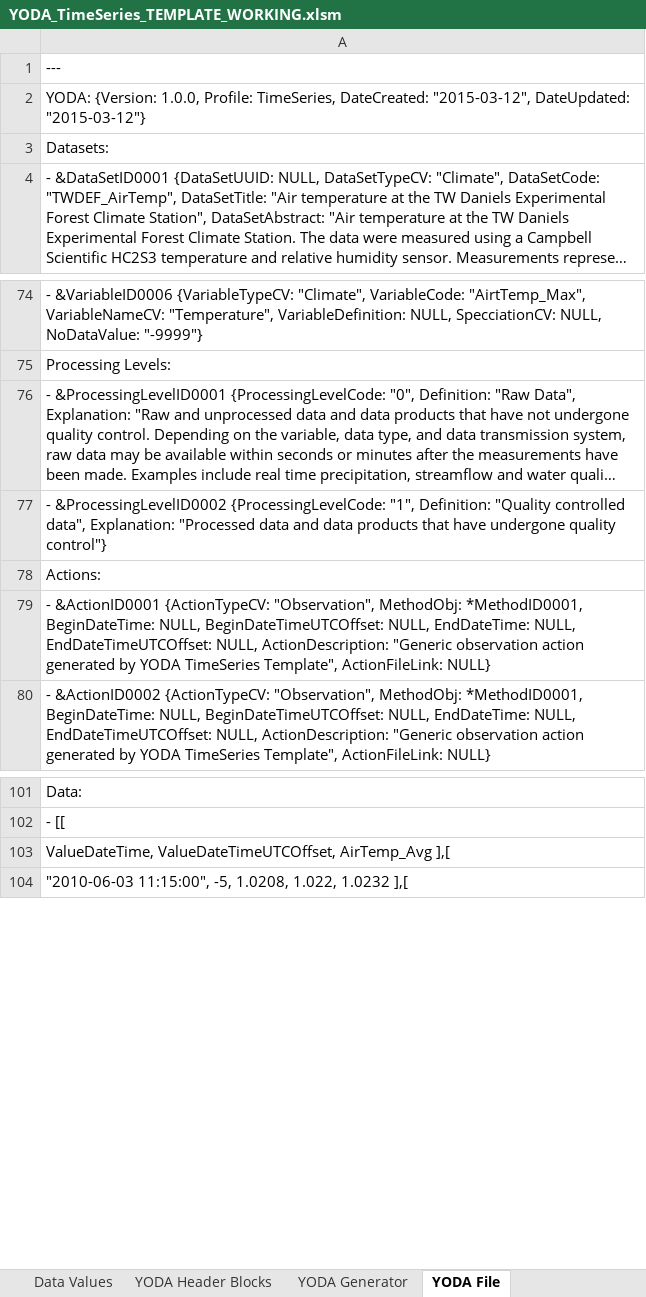
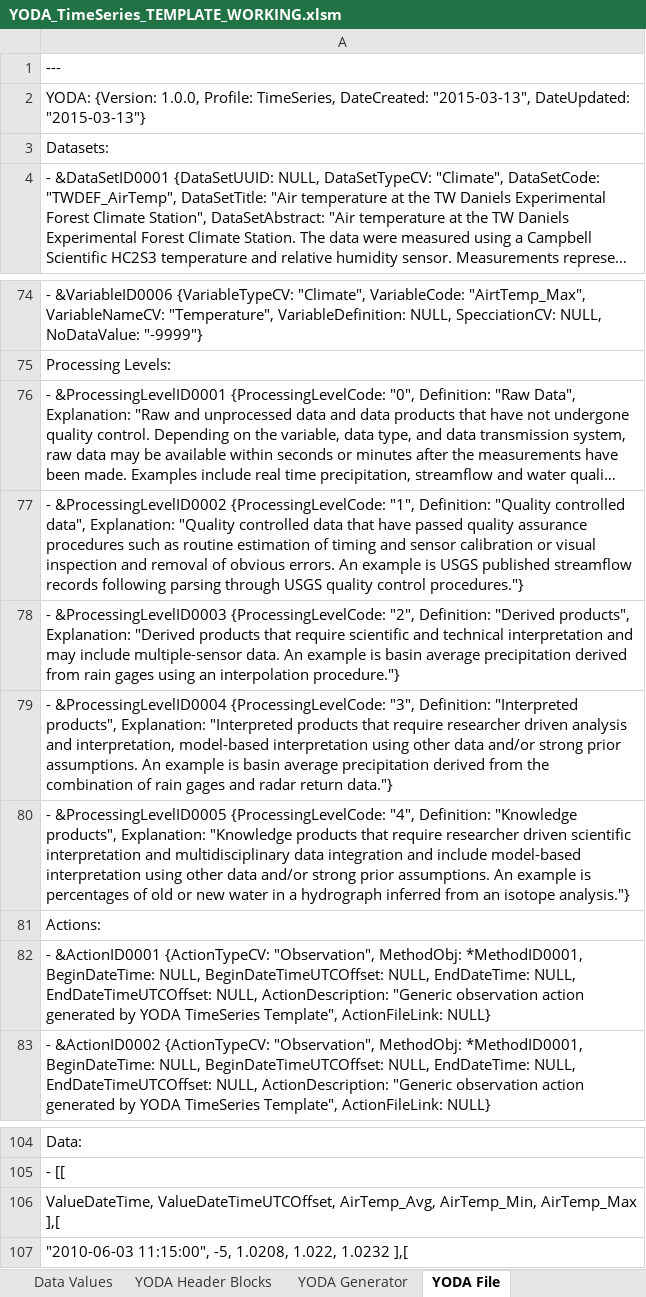
Before and after one commit to ODM2/YODA-File, an Excel workbook: ExcelTemplates/Prototypes/YODA_TimeSeries_TEMPLATE_WORKING.xlsm, sheet YODA File, drawn as a sheet; only a part is shown, gaps mark what is left out; long unchanged cells end in …; values as stored, in another font and other column widths than the file's, no borders; conditional formats not drawn; addresses are those after the commit; the diff names each change by its address in the sheet, - before the commit and + after, or states it on an @@ line.

```diff
--- a/ExcelTemplates/Prototypes/YODA_TimeSeries_TEMPLATE_WORKING.xlsm (sheet YODA File)
+++ b/ExcelTemplates/Prototypes/YODA_TimeSeries_TEMPLATE_WORKING.xlsm (sheet YODA File)
-A2: …TimeSeries, DateCreated: "2015-03-12", DateUpdated: "2015-03-12"}
+A2: …TimeSeries, DateCreated: "2015-03-13", DateUpdated: "2015-03-13"}
-A77: …data", Explanation: "Processed data and data products that have undergone quality control"}
+A77: …data", Explanation: "Quality controlled data that have passed quality assurance procedures such as routine estimation of timing and sensor calibration or visual inspection and removal of obvious errors. An example is USGS published streamflow records following parsing through USGS quality control procedures."}
+row 78: - &ProcessingLevelID0003 {ProcessingLevelCode: "2", Definition: "Derived products", Explanation: "Derived products that require scientific and technical interpretation and may include multiple-sensor data. An example is basin average precipitation derived from rain gages using an interpolation procedure."}
+row 79: - &ProcessingLevelID0004 {ProcessingLevelCode: "3", Definition: "Interpreted products", Explanation: "Interpreted products that require researcher driven analysis and interpretation, model-based interpretation using other data and/or strong prior assumptions. An example is basin average precipitation derived from the combination of rain gages and radar return data."}
+row 80: - &ProcessingLevelID0005 {ProcessingLevelCode: "4", Definition: "Knowledge products", Explanation: "Knowledge products that require researcher driven scientific interpretation and multidisciplinary data integration and include model-based interpretation using other data and/or strong prior assumptions. An example is percentages of old or new water in a hydrograph inferred from an isotope analysis."}
-A106: ValueDateTime, ValueDateTimeUTCOffset, AirTemp_Avg ],[
+A106: ValueDateTime, ValueDateTimeUTCOffset, AirTemp_Avg, AirTemp_Min, AirTemp_Max ],[
```
Also changed, not shown: sheet YODA Generator, sheet YODA Header Blocks, ExcelTemplates/Prototypes/YODA_TimeSeries_TEMPLATE_BLANK.xlsm, 2 other files.
